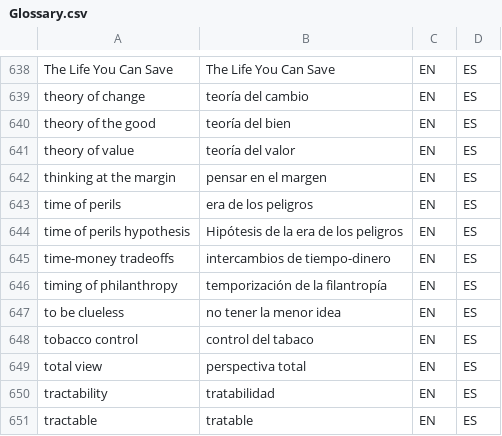
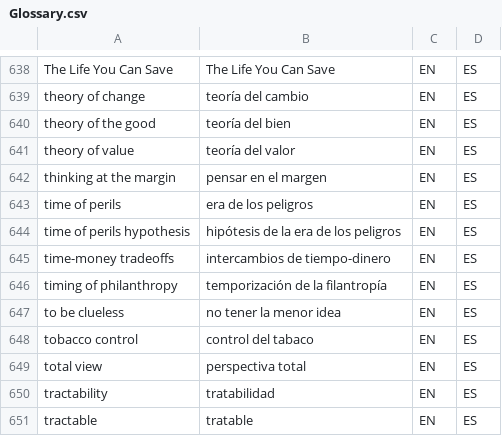
Before and after one commit to tlon-team/babel-refs, a CSV file: etc/Glossary.csv, drawn as a sheet; only a part is shown, gaps mark what is left out.

Commit message:
Glossary: update translation of "time of perils hypothesis"

```diff
--- a/etc/Glossary.csv
+++ b/etc/Glossary.csv
@@ -643,3 +643,3 @@
 "time of perils","era de los peligros","EN","ES"
-"time of perils hypothesis","Hipótesis de la era de los peligros","EN","ES"
+"time of perils hypothesis","hipótesis de la era de los peligros","EN","ES"
 "time-money tradeoffs","intercambios de tiempo-dinero","EN","ES"
```
